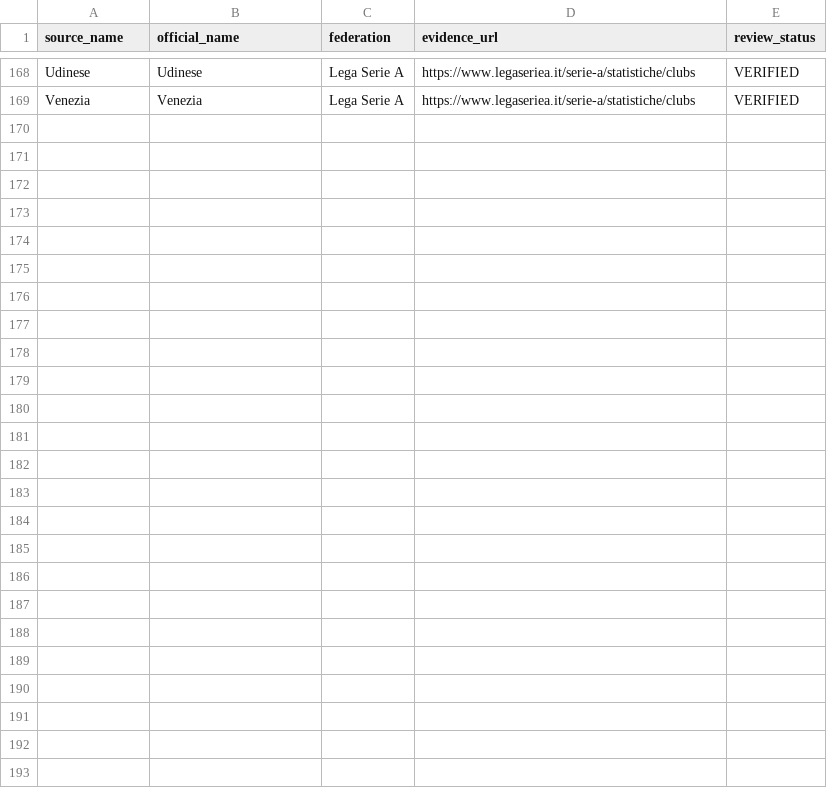
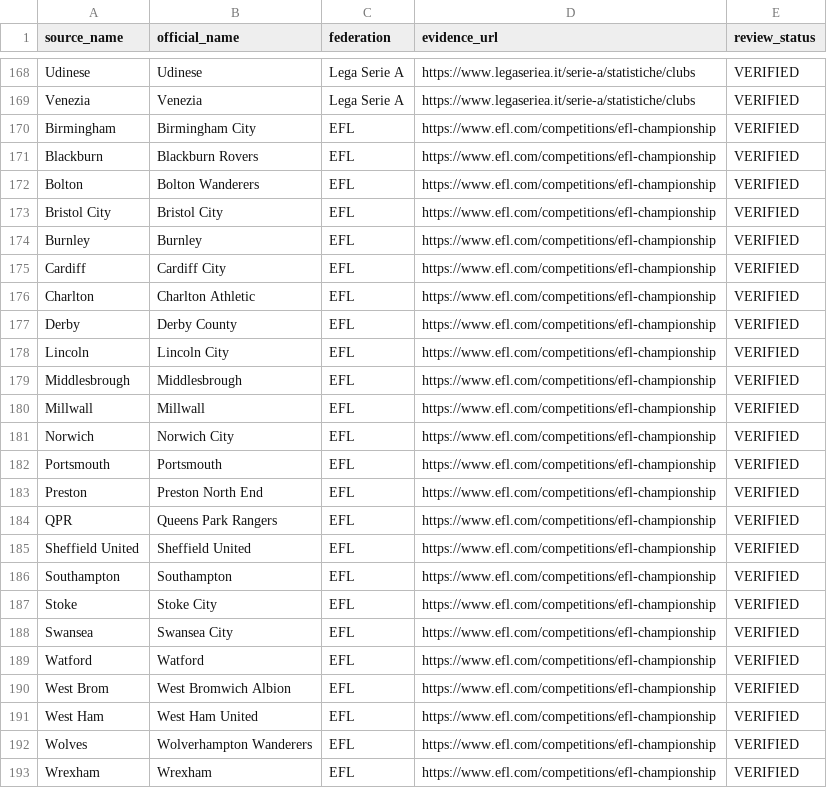
Before and after one commit to msoydan07/Futbol-Analiz-Makinasi-V2, a CSV file: data/official_team_names.csv, drawn as a sheet; only a part is shown, gaps mark what is left out; the diff names each change by its address in the sheet, - before the commit and + after, or states it on an @@ line.

Commit message:
EFL 2026-27 resmî Championship fikstüründen 24 takım adını eşleştir

```diff
--- a/data/official_team_names.csv
+++ b/data/official_team_names.csv
+row 170: Birmingham | Birmingham City | EFL | https://www.efl.com/competitions/efl-championship | VERIFIED
+row 171: Blackburn | Blackburn Rovers | EFL | https://www.efl.com/competitions/efl-championship | VERIFIED
+row 172: Bolton | Bolton Wanderers | EFL | https://www.efl.com/competitions/efl-championship | VERIFIED
+row 173: Bristol City | Bristol City | EFL | https://www.efl.com/competitions/efl-championship | VERIFIED
+row 174: Burnley | Burnley | EFL | https://www.efl.com/competitions/efl-championship | VERIFIED
+row 175: Cardiff | Cardiff City | EFL | https://www.efl.com/competitions/efl-championship | VERIFIED
+row 176: Charlton | Charlton Athletic | EFL | https://www.efl.com/competitions/efl-championship | VERIFIED
+row 177: Derby | Derby County | EFL | https://www.efl.com/competitions/efl-championship | VERIFIED
+row 178: Lincoln | Lincoln City | EFL | https://www.efl.com/competitions/efl-championship | VERIFIED
+row 179: Middlesbrough | Middlesbrough | EFL | https://www.efl.com/competitions/efl-championship | VERIFIED
+row 180: Millwall | Millwall | EFL | https://www.efl.com/competitions/efl-championship | VERIFIED
+row 181: Norwich | Norwich City | EFL | https://www.efl.com/competitions/efl-championship | VERIFIED
+row 182: Portsmouth | Portsmouth | EFL | https://www.efl.com/competitions/efl-championship | VERIFIED
+row 183: Preston | Preston North End | EFL | https://www.efl.com/competitions/efl-championship | VERIFIED
+row 184: QPR | Queens Park Rangers | EFL | https://www.efl.com/competitions/efl-championship | VERIFIED
+row 185: Sheffield United | Sheffield United | EFL | https://www.efl.com/competitions/efl-championship | VERIFIED
+row 186: Southampton | Southampton | EFL | https://www.efl.com/competitions/efl-championship | VERIFIED
+row 187: Stoke | Stoke City | EFL | https://www.efl.com/competitions/efl-championship | VERIFIED
+row 188: Swansea | Swansea City | EFL | https://www.efl.com/competitions/efl-championship | VERIFIED
+row 189: Watford | Watford | EFL | https://www.efl.com/competitions/efl-championship | VERIFIED
+row 190: West Brom | West Bromwich Albion | EFL | https://www.efl.com/competitions/efl-championship | VERIFIED
+row 191: West Ham | West Ham United | EFL | https://www.efl.com/competitions/efl-championship | VERIFIED
+row 192: Wolves | Wolverhampton Wanderers | EFL | https://www.efl.com/competitions/efl-championship | VERIFIED
+row 193: Wrexham | Wrexham | EFL | https://www.efl.com/competitions/efl-championship | VERIFIED
```
